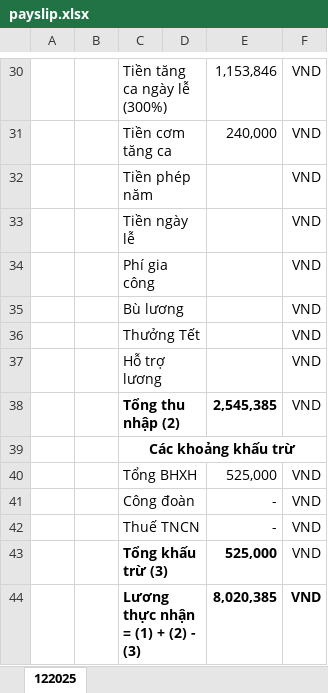
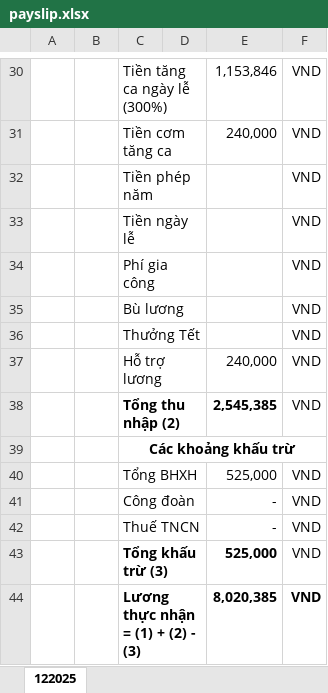
Before and after one commit to tunguyen92/highwan-tech, an Excel workbook: public/documents/payslip.xlsx, sheet 122025, drawn as a sheet; only a part is shown, gaps mark what is left out; values as stored, in another font and other column widths than the file's, no borders; the diff names each change by its address in the sheet, - before the commit and + after, or states it on an @@ line.

```diff
--- a/public/documents/payslip.xlsx (sheet 122025)
+++ b/public/documents/payslip.xlsx (sheet 122025)
-E37: (empty)
+E37: 240,000
```
Also changed, not shown: 4 other files.
